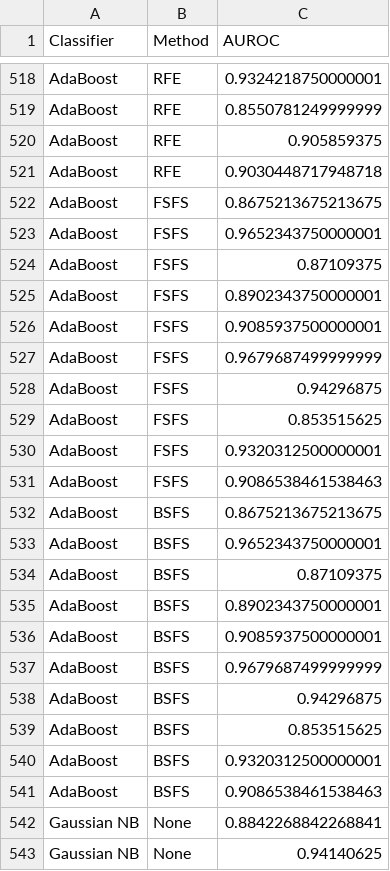
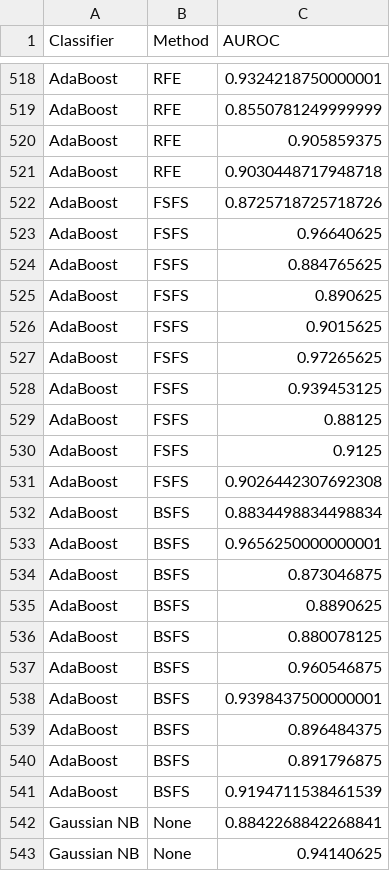
Before and after one commit to Neha-Korrapati/cvd-risk-project, a CSV file: reports/tables/fig2_auroc_long.csv, drawn as a sheet; only a part is shown, gaps mark what is left out; the diff covers the shown part only.

```diff
--- a/reports/tables/fig2_auroc_long.csv
+++ b/reports/tables/fig2_auroc_long.csv
@@ -521,22 +521,22 @@ AdaBoost,RFE,0.905859375
 AdaBoost,RFE,0.9030448717948718
-AdaBoost,FSFS,0.8675213675213675
-AdaBoost,FSFS,0.9652343750000001
-AdaBoost,FSFS,0.87109375
-AdaBoost,FSFS,0.8902343750000001
-AdaBoost,FSFS,0.9085937500000001
-AdaBoost,FSFS,0.9679687499999999
-AdaBoost,FSFS,0.94296875
-AdaBoost,FSFS,0.853515625
-AdaBoost,FSFS,0.9320312500000001
-AdaBoost,FSFS,0.9086538461538463
-AdaBoost,BSFS,0.8675213675213675
-AdaBoost,BSFS,0.9652343750000001
-AdaBoost,BSFS,0.87109375
-AdaBoost,BSFS,0.8902343750000001
-AdaBoost,BSFS,0.9085937500000001
-AdaBoost,BSFS,0.9679687499999999
-AdaBoost,BSFS,0.94296875
-AdaBoost,BSFS,0.853515625
-AdaBoost,BSFS,0.9320312500000001
-AdaBoost,BSFS,0.9086538461538463
+AdaBoost,FSFS,0.8725718725718726
+AdaBoost,FSFS,0.96640625
+AdaBoost,FSFS,0.884765625
+AdaBoost,FSFS,0.890625
+AdaBoost,FSFS,0.9015625
+AdaBoost,FSFS,0.97265625
+AdaBoost,FSFS,0.939453125
+AdaBoost,FSFS,0.88125
+AdaBoost,FSFS,0.9125
+AdaBoost,FSFS,0.9026442307692308
+AdaBoost,BSFS,0.8834498834498834
+AdaBoost,BSFS,0.9656250000000001
+AdaBoost,BSFS,0.873046875
+AdaBoost,BSFS,0.8890625
+AdaBoost,BSFS,0.880078125
+AdaBoost,BSFS,0.960546875
+AdaBoost,BSFS,0.9398437500000001
+AdaBoost,BSFS,0.896484375
+AdaBoost,BSFS,0.891796875
+AdaBoost,BSFS,0.9194711538461539
 Gaussian NB,None,0.8842268842268841
```
Also changed, not shown: 4 added rows, 4 removed rows and 96 edited cells elsewhere in this file, reports/tables/fig2_significance.csv, reports/tables/fig7_auroc_vs_n_features.csv, 9 other files.
